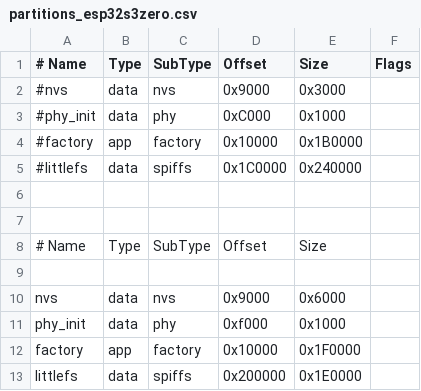
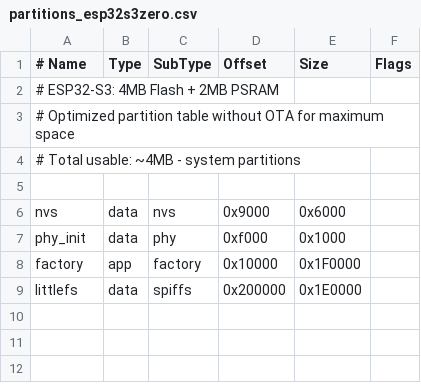
Before and after one commit to feeling001/espNav, a CSV file: partitions_esp32s3zero.csv, drawn as a sheet; removed rows and columns are numbered as before the commit, all else as after; the diff names each change by its address in the sheet, - before the commit and + after, or states it on an @@ line.

Commit message:
fixed freeze on s3zero

```diff
--- a/partitions_esp32s3zero.csv
+++ b/partitions_esp32s3zero.csv
-row 2: #nvs | data | nvs | 0x9000 | 0x3000
-row 3: #phy_init | data | phy | 0xC000 | 0x1000
-row 4: #factory | app | factory | 0x10000 | 0x1B0000
-row 5: #littlefs | data | spiffs | 0x1C0000 | 0x240000
-A2 (# Name): (empty)
+A2 (# Name): # ESP32-S3: 4MB Flash + 2MB PSRAM
-A3 (# Name): (empty)
+A3 (# Name): # Optimized partition table without OTA for maximum space
-row 8: # Name | Type | SubType | Offset | Size
+row 4: # Total usable: ~4MB - system partitions
```
Also changed, not shown: 11 other files.
